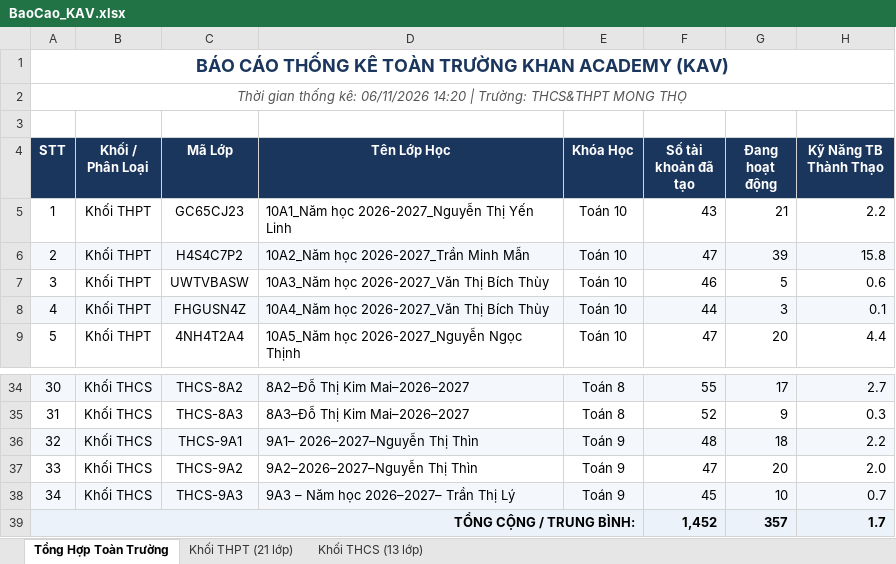
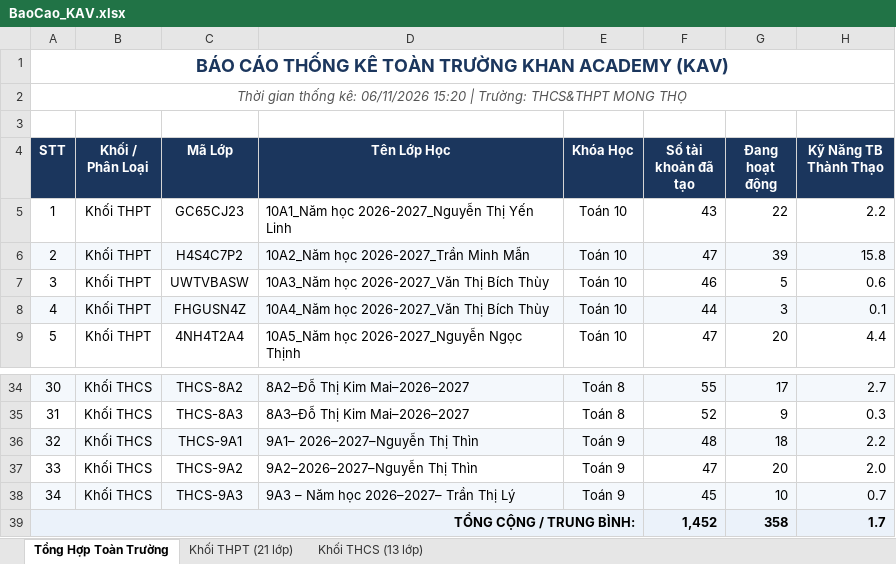
Before and after one commit to thanhthaiagu/kav-report, an Excel workbook: BaoCao_KAV.xlsx, sheet Tổng Hợp Toàn Trường, drawn as a sheet; only a part is shown, gaps mark what is left out; values as stored, in another font and other column widths than the file's, no borders; the diff names each change by its address in the sheet, - before the commit and + after, or states it on an @@ line.

```diff
--- a/BaoCao_KAV.xlsx (sheet Tổng Hợp Toàn Trường)
+++ b/BaoCao_KAV.xlsx (sheet Tổng Hợp Toàn Trường)
-A2 (STT): …kê: 06/11/2026 14:20 | Trường:…
+A2 (STT): …kê: 06/11/2026 15:20 | Trường:…
-G5 (Đang hoạt động): 21
+G5 (Đang hoạt động): 22
-G39 (Đang hoạt động): 357
+G39 (Đang hoạt động): 358
```
Also changed, not shown: sheet Khối THPT (21 lớp), sheet Khối THCS (13 lớp).
